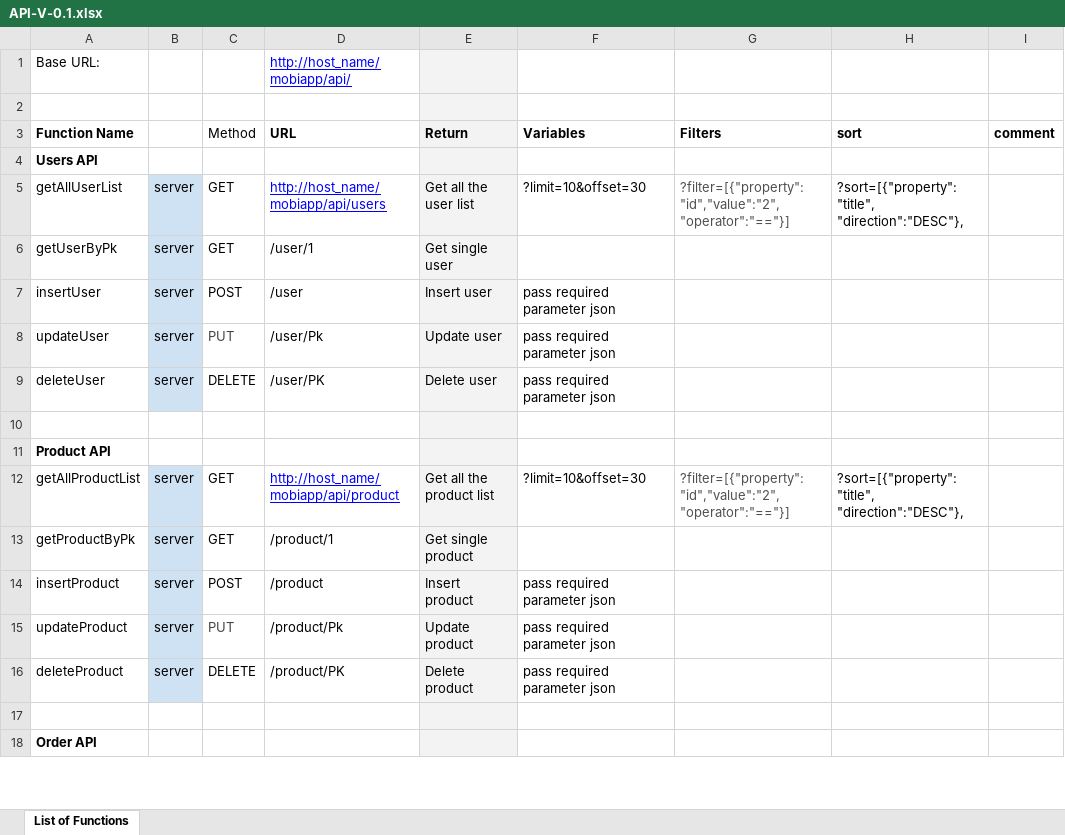
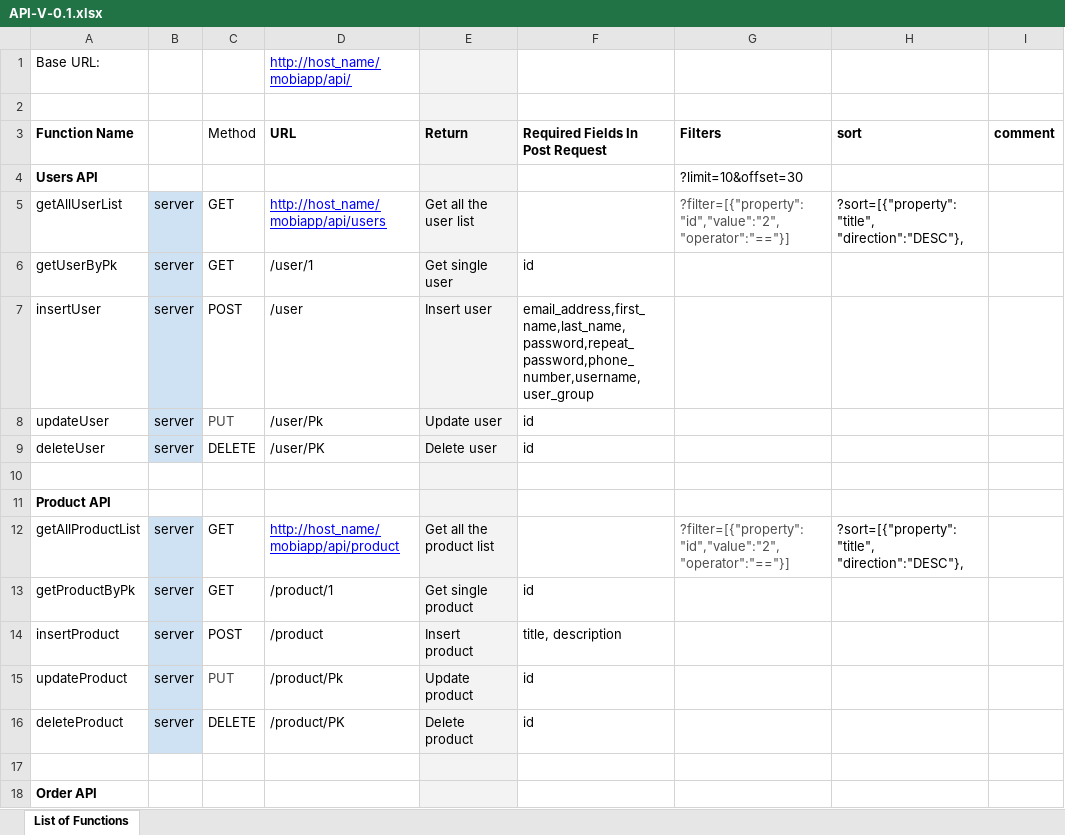
Before and after one commit to Alpesh-Vaghela/mobiapp, an Excel workbook: Document_Api/API-V-0.1.xlsx, sheet List of Functions, drawn as a sheet; only a part is shown; values as stored, in another font and other column widths than the file's, no borders; the diff covers the shown part only; the diff names each change by its address in the sheet, - before the commit and + after, or states it on an @@ line.

```diff
--- a/Document_Api/API-V-0.1.xlsx (sheet List of Functions)
+++ b/Document_Api/API-V-0.1.xlsx (sheet List of Functions)
-F3: Variables
+F3: Required Fields In Post Request
-G4 (Filters): (empty)
+G4 (Filters): ?limit=10&offset=30
-F5 (Required Fields In Post Request): ?limit=10&offset=30
+F5 (Required Fields In Post Request): (empty)
-F6 (Required Fields In Post Request): (empty)
+F6 (Required Fields In Post Request): id
-F7 (Required Fields In Post Request): pass required parameter json
+F7 (Required Fields In Post Request): email_address,first_name,last_name,password,repeat_password,phone_number,username,user_group
-F8:F9 (Required Fields In Post Request): pass required parameter json
+F8:F9 (Required Fields In Post Request): id
-F12 (Required Fields In Post Request): ?limit=10&offset=30
+F12 (Required Fields In Post Request): (empty)
-F13 (Required Fields In Post Request): (empty)
+F13 (Required Fields In Post Request): id
-F14 (Required Fields In Post Request): pass required parameter json
+F14 (Required Fields In Post Request): title, description
-F15:F16 (Required Fields In Post Request): pass required parameter json
+F15:F16 (Required Fields In Post Request): id
```
Also changed, not shown: 6 added rows and 20 edited cells elsewhere in this sheet, 13 other files.
